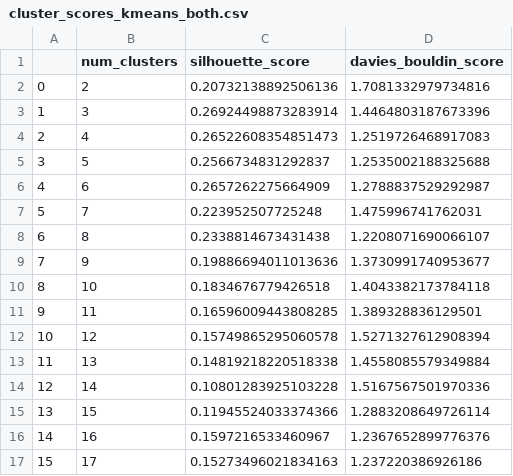
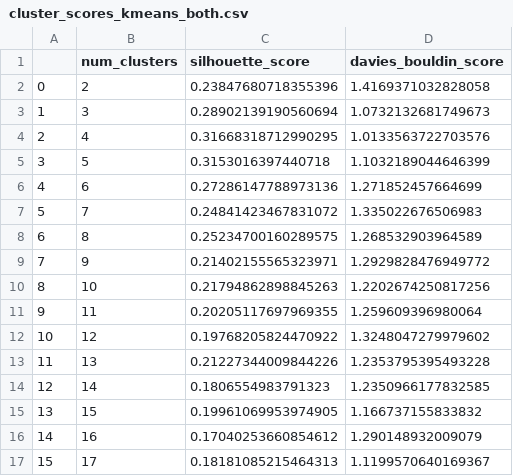
Before and after one commit to JanZurb/Clustering-of-Hydrological-Stations, a CSV file: Scores/Kmeans/cluster_scores_kmeans_both.csv, drawn as a sheet; only a part is shown; the diff covers the shown part only.

Commit message:
updated data

```diff
--- a/Scores/Kmeans/cluster_scores_kmeans_both.csv
+++ b/Scores/Kmeans/cluster_scores_kmeans_both.csv
@@ -1,17 +1,17 @@
 ,num_clusters,silhouette_score,davies_bouldin_score
-0,2,0.20732138892506136,1.7081332979734816
-1,3,0.26924498873283914,1.4464803187673396
-2,4,0.26522608354851473,1.2519726468917083
-3,5,0.2566734831292837,1.2535002188325688
-4,6,0.2657262275664909,1.2788837529292987
-5,7,0.223952507725248,1.475996741762031
-6,8,0.2338814673431438,1.2208071690066107
-7,9,0.19886694011013636,1.3730991740953677
-8,10,0.1834676779426518,1.4043382173784118
-9,11,0.16596009443808285,1.389328836129501
-10,12,0.15749865295060578,1.5271327612908394
-11,13,0.14819218220518338,1.4558085579349884
-12,14,0.10801283925103228,1.5167567501970336
-13,15,0.11945524033374366,1.2883208649726114
-14,16,0.1597216533460967,1.2367652899776376
-15,17,0.15273496021834163,1.237220386926186
+0,2,0.23847680718355396,1.4169371032828058
+1,3,0.28902139190560694,1.0732132681749673
+2,4,0.31668318712990295,1.0133563722703576
+3,5,0.3153016397440718,1.1032189044646399
+4,6,0.27286147788973136,1.271852457664699
+5,7,0.24841423467831072,1.335022676506983
+6,8,0.25234700160289575,1.268532903964589
+7,9,0.21402155565323971,1.2929828476949772
+8,10,0.21794862898845263,1.2202674250817256
+9,11,0.20205117697969355,1.259609396980064
+10,12,0.19768205824470922,1.3248047279979602
+11,13,0.21227344009844226,1.2353795395493228
+12,14,0.1806554983791323,1.2350966177832585
+13,15,0.19961069953974905,1.166737155833832
+14,16,0.17040253660854612,1.290148932009079
+15,17,0.18181085215464313,1.1199570640169367
```
Also changed, not shown: 108 edited cells elsewhere in this file, Labels/Kmeans/cluster_labels_kmeans_both.csv, 10 other files.
